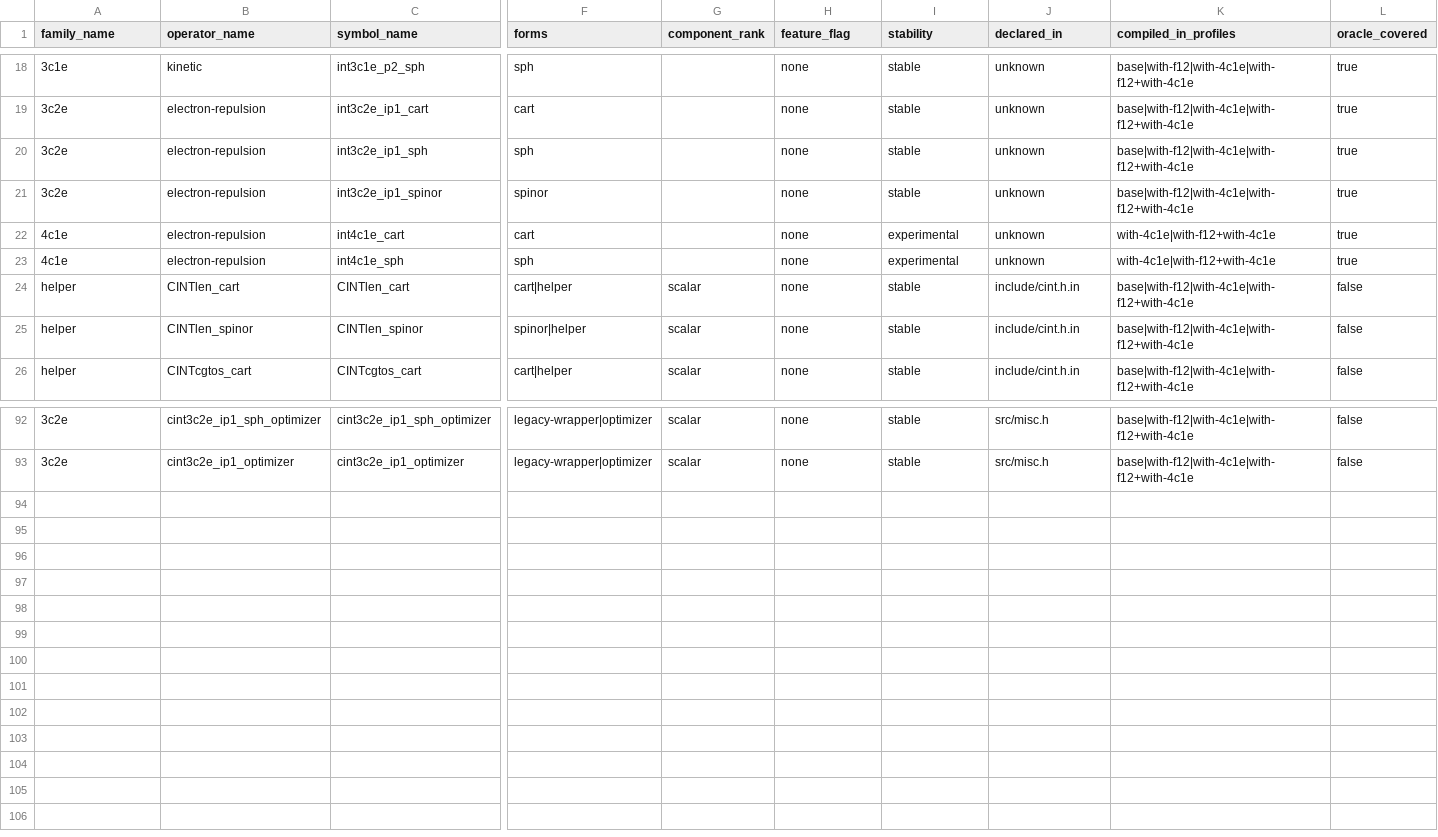
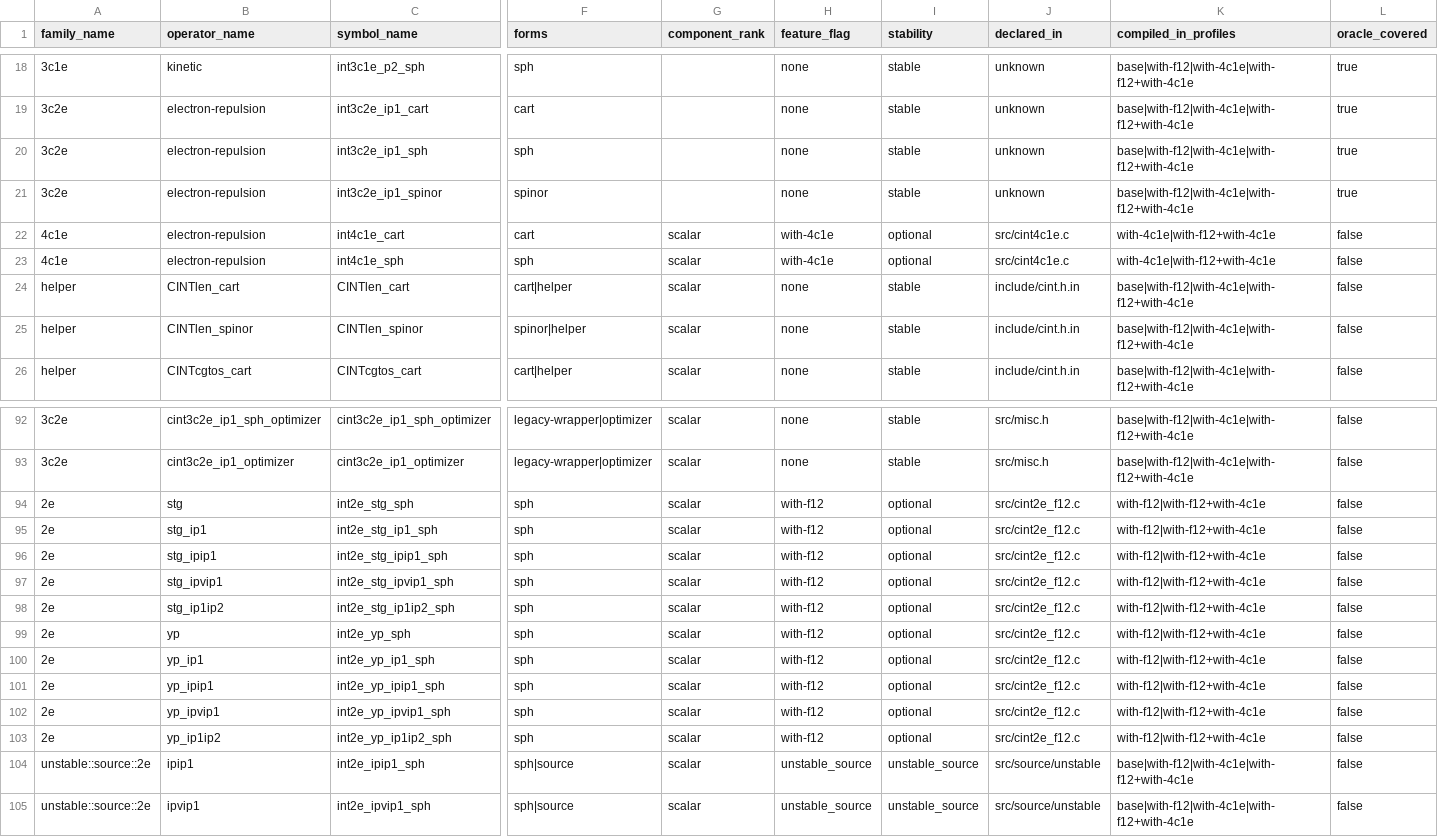
Before and after one commit to BectorVoom/cintx, a CSV file: crates/cintx-ops/src/generated/api_manifest.csv, drawn as a sheet; only a part is shown, gaps mark what is left out; rows hold the shown columns only; the diff names each change by its address in the sheet, - before the commit and + after, or states it on an @@ line.

Commit message:
feat(03-safe-surface-c-abi-shim-optional-families-02): expand optional and unstable manifest metadata
- add with-f12 sph-only STG/YP operator inventory with optional stability
- normalize 4c1e manifest rows to with-4c1e optional profile metadata
- expose resolver profile/source-only helpers with regression tests for gating behavior

```diff
--- a/crates/cintx-ops/src/generated/api_manifest.csv
+++ b/crates/cintx-ops/src/generated/api_manifest.csv
-G22:G23 (component_rank): (empty)
+G22:G23 (component_rank): scalar
-H22:H23 (feature_flag): none
+H22:H23 (feature_flag): with-4c1e
-I22:I23 (stability): experimental
+I22:I23 (stability): optional
-J22:J23 (declared_in): unknown
+J22:J23 (declared_in): src/cint4c1e.c
-L22:L23 (oracle_covered): true
+L22:L23 (oracle_covered): false
+row 94: 2e | stg | int2e_stg_sph | sph | scalar | with-f12 | optional | src/cint2e_f12.c | with-f12|with-f12+with-4c1e | false
+row 95: 2e | stg_ip1 | int2e_stg_ip1_sph | sph | scalar | with-f12 | optional | src/cint2e_f12.c | with-f12|with-f12+with-4c1e | false
+row 96: 2e | stg_ipip1 | int2e_stg_ipip1_sph | sph | scalar | with-f12 | optional | src/cint2e_f12.c | with-f12|with-f12+with-4c1e | false
+row 97: 2e | stg_ipvip1 | int2e_stg_ipvip1_sph | sph | scalar | with-f12 | optional | src/cint2e_f12.c | with-f12|with-f12+with-4c1e | false
+row 98: 2e | stg_ip1ip2 | int2e_stg_ip1ip2_sph | sph | scalar | with-f12 | optional | src/cint2e_f12.c | with-f12|with-f12+with-4c1e | false
+row 99: 2e | yp | int2e_yp_sph | sph | scalar | with-f12 | optional | src/cint2e_f12.c | with-f12|with-f12+with-4c1e | false
+row 100: 2e | yp_ip1 | int2e_yp_ip1_sph | sph | scalar | with-f12 | optional | src/cint2e_f12.c | with-f12|with-f12+with-4c1e | false
+row 101: 2e | yp_ipip1 | int2e_yp_ipip1_sph | sph | scalar | with-f12 | optional | src/cint2e_f12.c | with-f12|with-f12+with-4c1e | false
+row 102: 2e | yp_ipvip1 | int2e_yp_ipvip1_sph | sph | scalar | with-f12 | optional | src/cint2e_f12.c | with-f12|with-f12+with-4c1e | false
+row 103: 2e | yp_ip1ip2 | int2e_yp_ip1ip2_sph | sph | scalar | with-f12 | optional | src/cint2e_f12.c | with-f12|with-f12+with-4c1e | false
+row 104: unstable::source::2e | ipip1 | int2e_ipip1_sph | sph|source | scalar | unstable_source | unstable_source | src/source/unstable | base|with-f12|with-4c1e|with-f12+with-4c1e | false
+row 105: unstable::source::2e | ipvip1 | int2e_ipvip1_sph | sph|source | scalar | unstable_source | unstable_source | src/source/unstable | base|with-f12|with-4c1e|with-f12+with-4c1e | false
```
Also changed, not shown: 3 other files.
